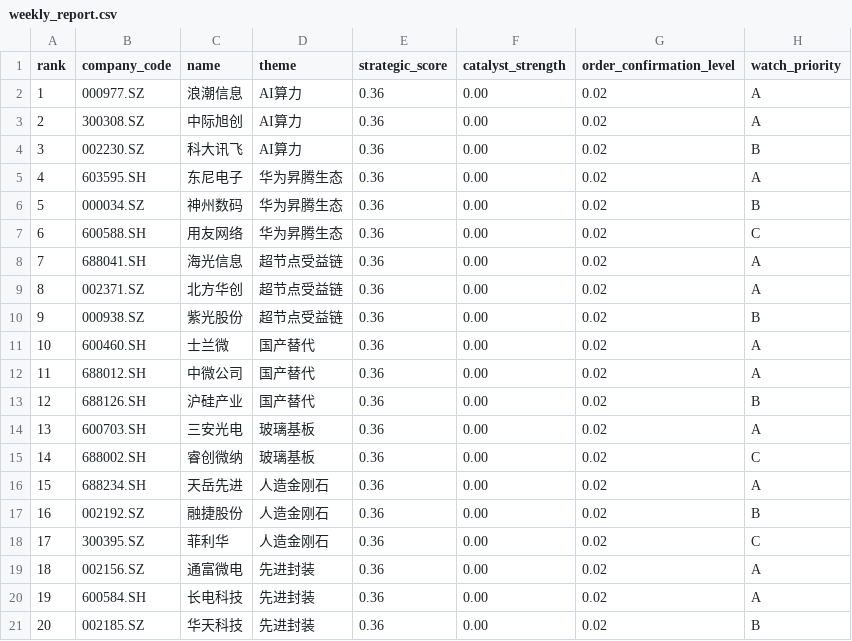
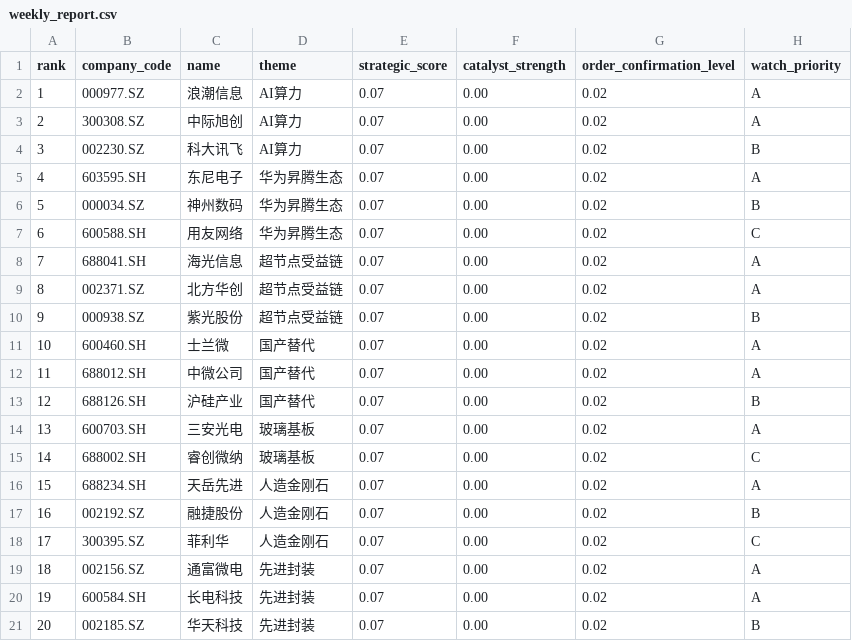
Before and after one commit to krdscent-dev/quant-v7, a CSV file: reports/weekly_report.csv, drawn as a sheet.

```diff
--- a/reports/weekly_report.csv
+++ b/reports/weekly_report.csv
@@ -1,21 +1,21 @@
 rank,company_code,name,theme,strategic_score,catalyst_strength,order_confirmation_level,watch_priority
-1,000977.SZ,浪潮信息,AI算力,0.36,0.00,0.02,A
-2,300308.SZ,中际旭创,AI算力,0.36,0.00,0.02,A
-3,002230.SZ,科大讯飞,AI算力,0.36,0.00,0.02,B
-4,603595.SH,东尼电子,华为昇腾生态,0.36,0.00,0.02,A
-5,000034.SZ,神州数码,华为昇腾生态,0.36,0.00,0.02,B
-6,600588.SH,用友网络,华为昇腾生态,0.36,0.00,0.02,C
-7,688041.SH,海光信息,超节点受益链,0.36,0.00,0.02,A
-8,002371.SZ,北方华创,超节点受益链,0.36,0.00,0.02,A
-9,000938.SZ,紫光股份,超节点受益链,0.36,0.00,0.02,B
-10,600460.SH,士兰微,国产替代,0.36,0.00,0.02,A
-11,688012.SH,中微公司,国产替代,0.36,0.00,0.02,A
-12,688126.SH,沪硅产业,国产替代,0.36,0.00,0.02,B
-13,600703.SH,三安光电,玻璃基板,0.36,0.00,0.02,A
-14,688002.SH,睿创微纳,玻璃基板,0.36,0.00,0.02,C
-15,688234.SH,天岳先进,人造金刚石,0.36,0.00,0.02,A
-16,002192.SZ,融捷股份,人造金刚石,0.36,0.00,0.02,B
-17,300395.SZ,菲利华,人造金刚石,0.36,0.00,0.02,C
-18,002156.SZ,通富微电,先进封装,0.36,0.00,0.02,A
-19,600584.SH,长电科技,先进封装,0.36,0.00,0.02,A
-20,002185.SZ,华天科技,先进封装,0.36,0.00,0.02,B
+1,000977.SZ,浪潮信息,AI算力,0.07,0.00,0.02,A
+2,300308.SZ,中际旭创,AI算力,0.07,0.00,0.02,A
+3,002230.SZ,科大讯飞,AI算力,0.07,0.00,0.02,B
+4,603595.SH,东尼电子,华为昇腾生态,0.07,0.00,0.02,A
+5,000034.SZ,神州数码,华为昇腾生态,0.07,0.00,0.02,B
+6,600588.SH,用友网络,华为昇腾生态,0.07,0.00,0.02,C
+7,688041.SH,海光信息,超节点受益链,0.07,0.00,0.02,A
+8,002371.SZ,北方华创,超节点受益链,0.07,0.00,0.02,A
+9,000938.SZ,紫光股份,超节点受益链,0.07,0.00,0.02,B
+10,600460.SH,士兰微,国产替代,0.07,0.00,0.02,A
+11,688012.SH,中微公司,国产替代,0.07,0.00,0.02,A
+12,688126.SH,沪硅产业,国产替代,0.07,0.00,0.02,B
+13,600703.SH,三安光电,玻璃基板,0.07,0.00,0.02,A
+14,688002.SH,睿创微纳,玻璃基板,0.07,0.00,0.02,C
+15,688234.SH,天岳先进,人造金刚石,0.07,0.00,0.02,A
+16,002192.SZ,融捷股份,人造金刚石,0.07,0.00,0.02,B
+17,300395.SZ,菲利华,人造金刚石,0.07,0.00,0.02,C
+18,002156.SZ,通富微电,先进封装,0.07,0.00,0.02,A
+19,600584.SH,长电科技,先进封装,0.07,0.00,0.02,A
+20,002185.SZ,华天科技,先进封装,0.07,0.00,0.02,B
```
Also changed, not shown: 14 other files.
